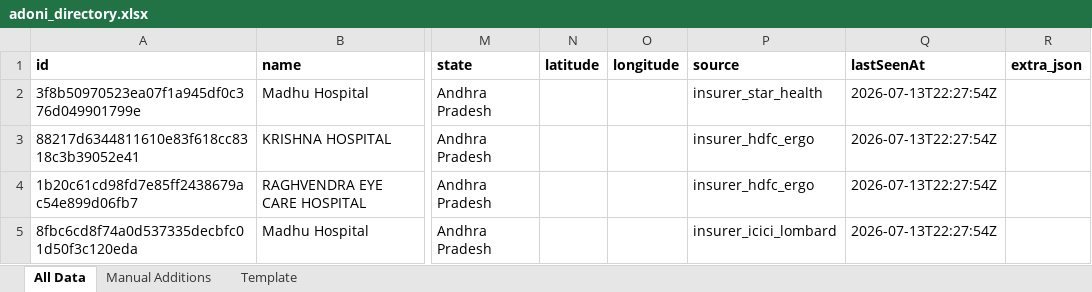
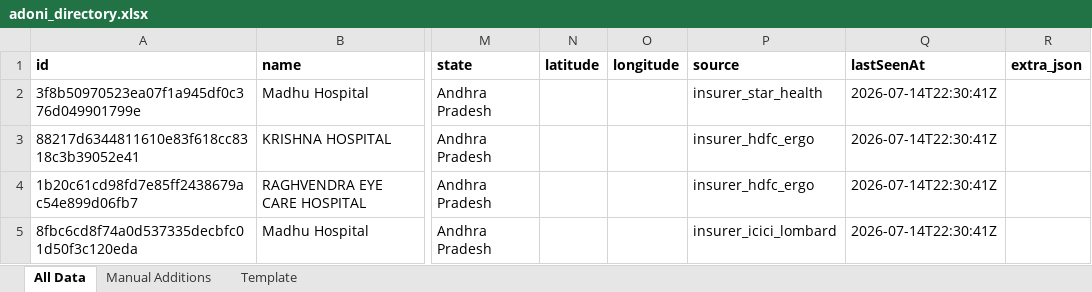
Before and after one commit to zavscom/adoni-directory-backend, an Excel workbook: data/adoni_directory.xlsx, sheet All Data, drawn as a sheet; only a part is shown, gaps mark what is left out; values as stored, in another font and other column widths than the file's, no borders; the diff names each change by its address in the sheet, - before the commit and + after, or states it on an @@ line.

```diff
--- a/data/adoni_directory.xlsx (sheet All Data)
+++ b/data/adoni_directory.xlsx (sheet All Data)
-Q2:Q5 (lastSeenAt): 2026-07-13T22:27:54Z
+Q2:Q5 (lastSeenAt): 2026-07-14T22:30:41Z
```
Also changed, not shown: 2 other files.
